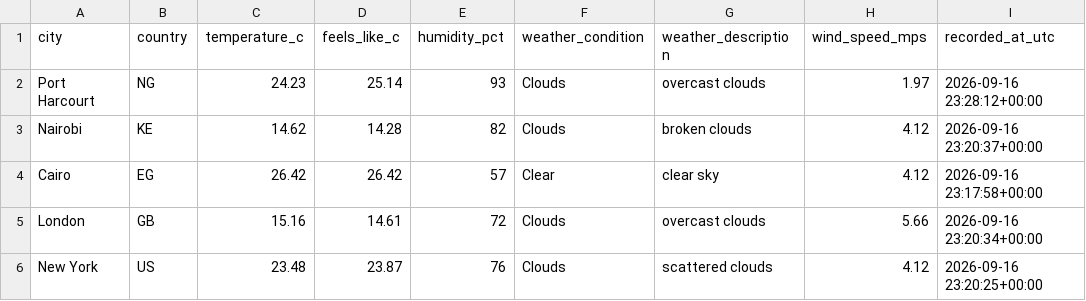
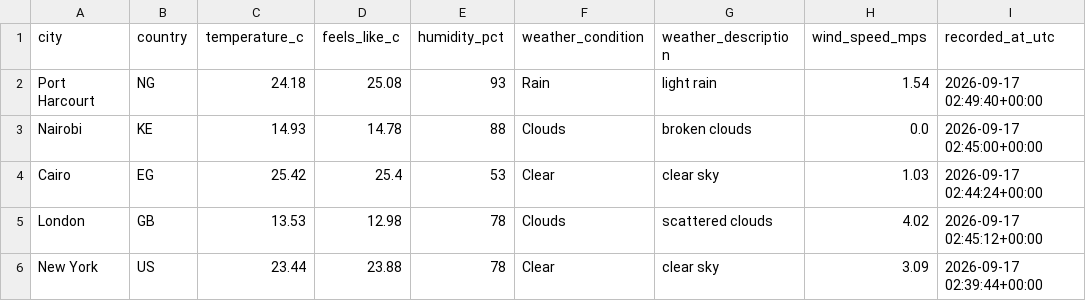
Before and after one commit to Kogbaraburabari/weather-etl-pipeline, a CSV file: data/weather_latest.csv, drawn as a sheet.

```diff
--- a/data/weather_latest.csv
+++ b/data/weather_latest.csv
@@ -1,6 +1,6 @@
 city,country,temperature_c,feels_like_c,humidity_pct,weather_condition,weather_description,wind_speed_mps,recorded_at_utc
-Port Harcourt,NG,24.23,25.14,93,Clouds,overcast clouds,1.97,2026-09-16 23:28:12+00:00
-Nairobi,KE,14.62,14.28,82,Clouds,broken clouds,4.12,2026-09-16 23:20:37+00:00
-Cairo,EG,26.42,26.42,57,Clear,clear sky,4.12,2026-09-16 23:17:58+00:00
-London,GB,15.16,14.61,72,Clouds,overcast clouds,5.66,2026-09-16 23:20:34+00:00
-New York,US,23.48,23.87,76,Clouds,scattered clouds,4.12,2026-09-16 23:20:25+00:00
+Port Harcourt,NG,24.18,25.08,93,Rain,light rain,1.54,2026-09-17 02:49:40+00:00
+Nairobi,KE,14.93,14.78,88,Clouds,broken clouds,0.0,2026-09-17 02:45:00+00:00
+Cairo,EG,25.42,25.4,53,Clear,clear sky,1.03,2026-09-17 02:44:24+00:00
+London,GB,13.53,12.98,78,Clouds,scattered clouds,4.02,2026-09-17 02:45:12+00:00
+New York,US,23.44,23.88,78,Clear,clear sky,3.09,2026-09-17 02:39:44+00:00
```
Also changed, not shown: 1 other file.
